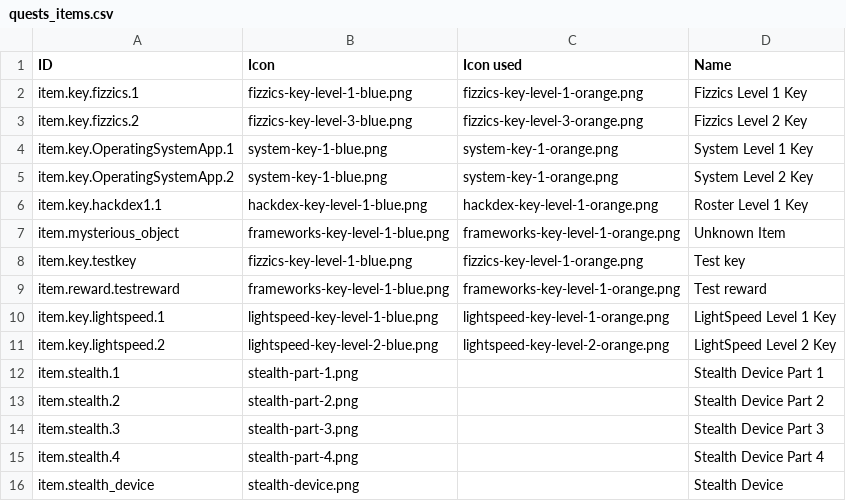
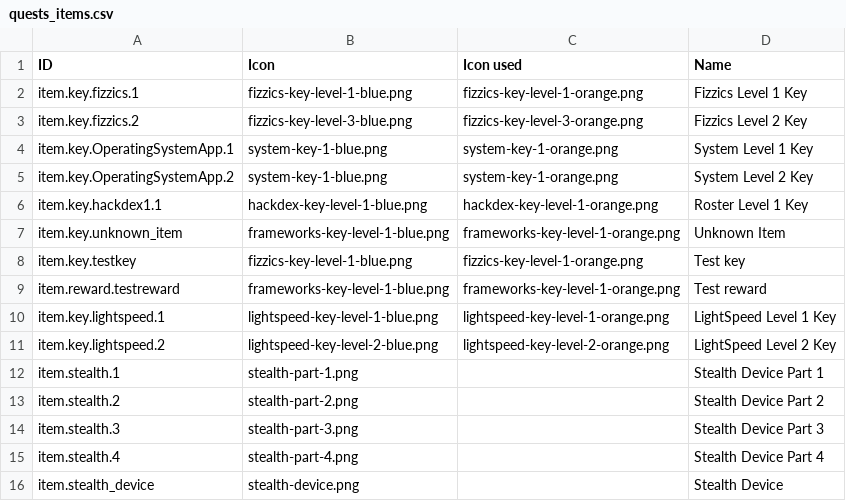
Before and after one commit to endlessm/clubhouse, a CSV file: data/quests_items.csv, drawn as a sheet.

```diff
--- a/data/quests_items.csv
+++ b/data/quests_items.csv
@@ -6,3 +6,3 @@ item.key.OperatingSystemApp.2,system-key-1-blue.png,system-key-1-orange.png,Syst
 item.key.hackdex1.1,hackdex-key-level-1-blue.png,hackdex-key-level-1-orange.png,Roster Level 1 Key
-item.mysterious_object,frameworks-key-level-1-blue.png,frameworks-key-level-1-orange.png,Unknown Item
+item.key.unknown_item,frameworks-key-level-1-blue.png,frameworks-key-level-1-orange.png,Unknown Item
 item.key.testkey,fizzics-key-level-1-blue.png,fizzics-key-level-1-orange.png,Test key
```
Also changed, not shown: data/quests_strings/chore.csv, data/quests_strings/makerintro.csv, 2 other files.
